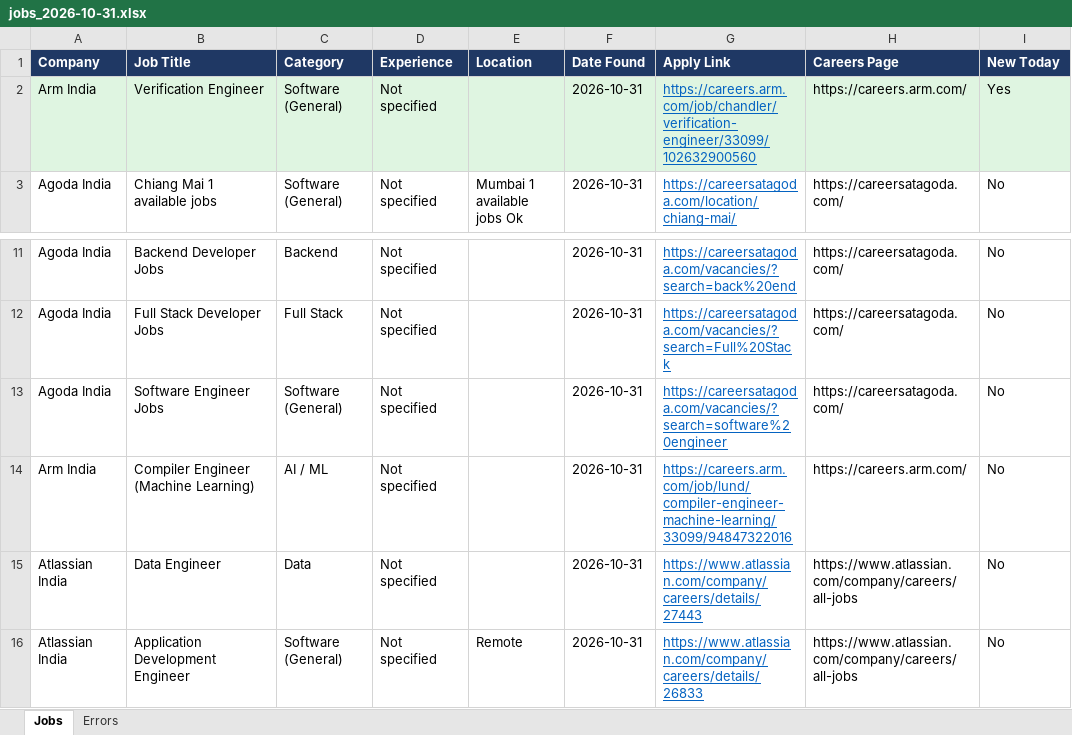
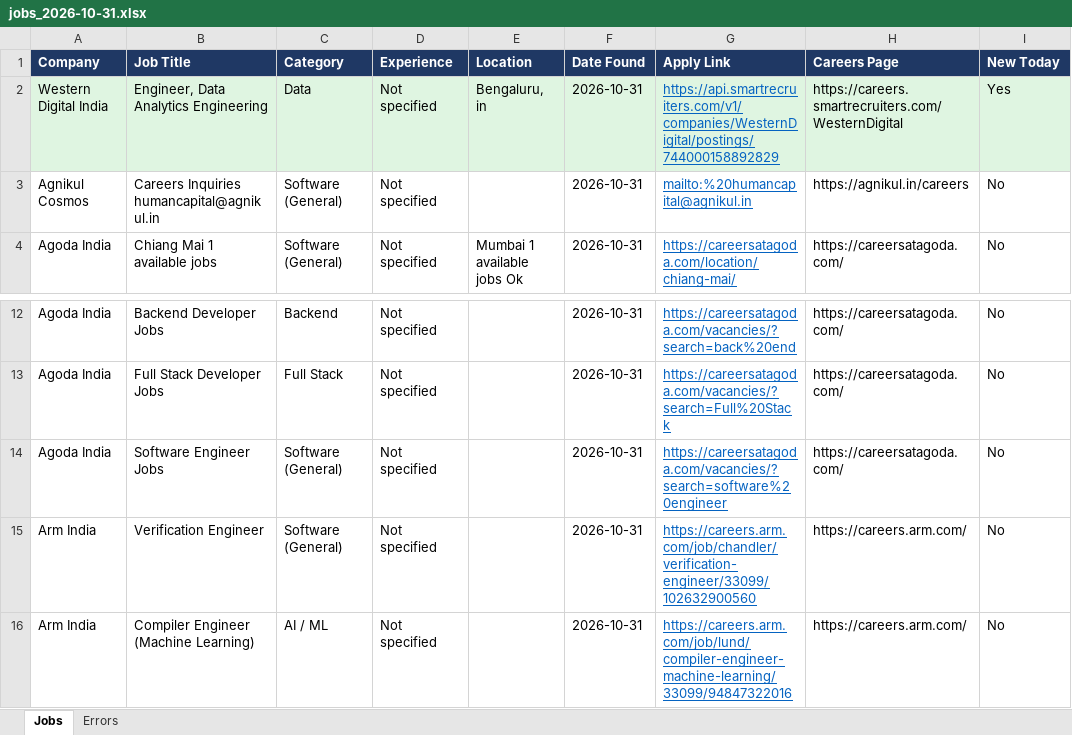
Before and after one commit to Lakshhiitaaa/JobTracker, an Excel workbook: reports/jobs_2026-10-31.xlsx, sheet Jobs, drawn as a sheet; only a part is shown, gaps mark what is left out; the shorter side is filled out with more unchanged rows; values as stored, in another font and other column widths than the file's, no borders; removed rows and columns are numbered as before the commit, all else as after; the diff names each change by its address in the sheet, - before the commit and + after, or states it on an @@ line.

```diff
--- a/reports/jobs_2026-10-31.xlsx (sheet Jobs)
+++ b/reports/jobs_2026-10-31.xlsx (sheet Jobs)
-row 2: Arm India | Verification Engineer | Software (General) | Not specified |  | 2026-10-31 | https://careers.arm.com/job/chandler/verification-engineer/33099/102632900560 | https://careers.arm.com/ | Yes
+row 2: Western Digital India | Engineer, Data Analytics Engineering | Data | Not specified | Bengaluru, in | 2026-10-31 | https://api.smartrecruiters.com/v1/companies/WesternDigital/postings/744000158892829 | https://careers.smartrecruiters.com/WesternDigital | Yes
+row 3: Agnikul Cosmos | Careers Inquiries humancapital@agnikul.in | Software (General) | Not specified |  | 2026-10-31 | mailto:%20humancapital@agnikul.in | https://agnikul.in/careers | No
+row 15: Arm India | Verification Engineer | Software (General) | Not specified |  | 2026-10-31 | https://careers.arm.com/job/chandler/verification-engineer/33099/102632900560 | https://careers.arm.com/ | No
```
Also changed, not shown: sheet Errors, 1 other file.
